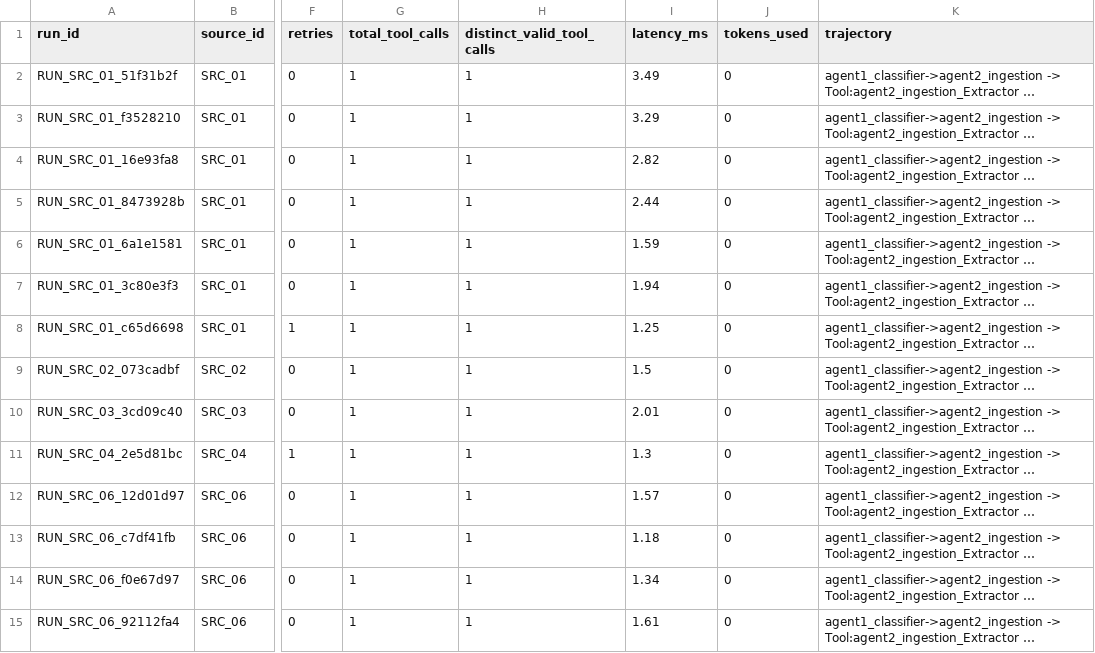
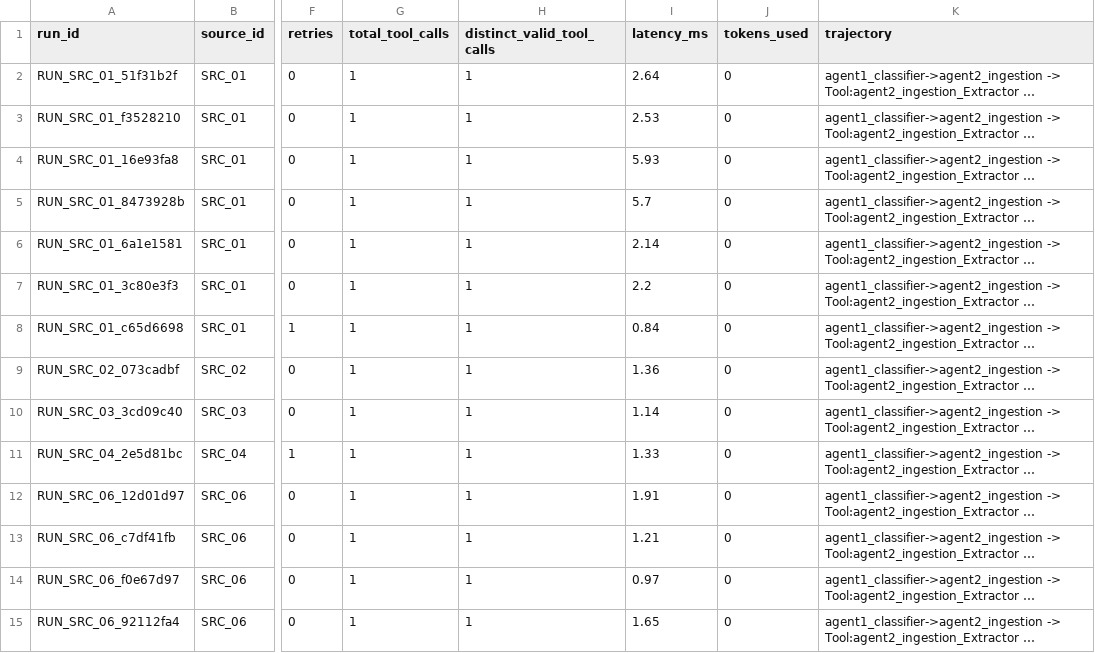
Before and after one commit to jenil-builds/unearthly, a CSV file: logs/automation_log.csv, drawn as a sheet; only a part is shown, gaps mark what is left out; long unchanged cells end in …; the diff covers the shown part only; the diff names each change by its address in the sheet, - before the commit and + after, or states it on an @@ line.

```diff
--- a/logs/automation_log.csv
+++ b/logs/automation_log.csv
-I2 (latency_ms): 3.49
+I2 (latency_ms): 2.64
-I3 (latency_ms): 3.29
+I3 (latency_ms): 2.53
-I4 (latency_ms): 2.82
+I4 (latency_ms): 5.93
-I5 (latency_ms): 2.44
+I5 (latency_ms): 5.7
-I6 (latency_ms): 1.59
+I6 (latency_ms): 2.14
-I7 (latency_ms): 1.94
+I7 (latency_ms): 2.2
-I8 (latency_ms): 1.25
+I8 (latency_ms): 0.84
-I9 (latency_ms): 1.5
+I9 (latency_ms): 1.36
-I10 (latency_ms): 2.01
+I10 (latency_ms): 1.14
-I11 (latency_ms): 1.3
+I11 (latency_ms): 1.33
-I12 (latency_ms): 1.57
+I12 (latency_ms): 1.91
-I13 (latency_ms): 1.18
+I13 (latency_ms): 1.21
-I14 (latency_ms): 1.34
+I14 (latency_ms): 0.97
-I15 (latency_ms): 1.61
+I15 (latency_ms): 1.65
```
Also changed, not shown: 18 edited cells elsewhere in this file, 15 other files.
